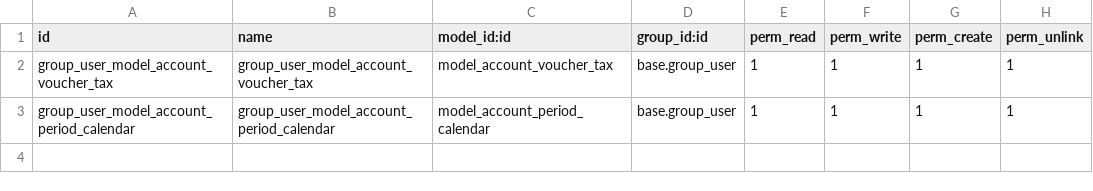
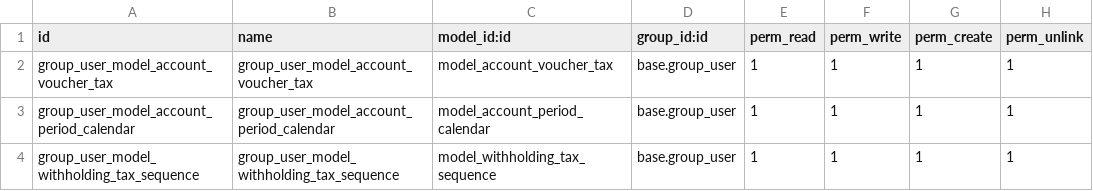
Before and after one commit to pabi2/pb2_addons, a CSV file: l10n_th_account/security/ir.model.access.csv, drawn as a sheet.

```diff
--- a/l10n_th_account/security/ir.model.access.csv
+++ b/l10n_th_account/security/ir.model.access.csv
@@ -3 +3,2 @@ group_user_model_account_voucher_tax,group_user_model_account_voucher_tax,model_
 group_user_model_account_period_calendar,group_user_model_account_period_calendar,model_account_period_calendar,base.group_user,1,1,1,1
+group_user_model_withholding_tax_sequence,group_user_model_withholding_tax_sequence,model_withholding_tax_sequence,base.group_user,1,1,1,1
```
